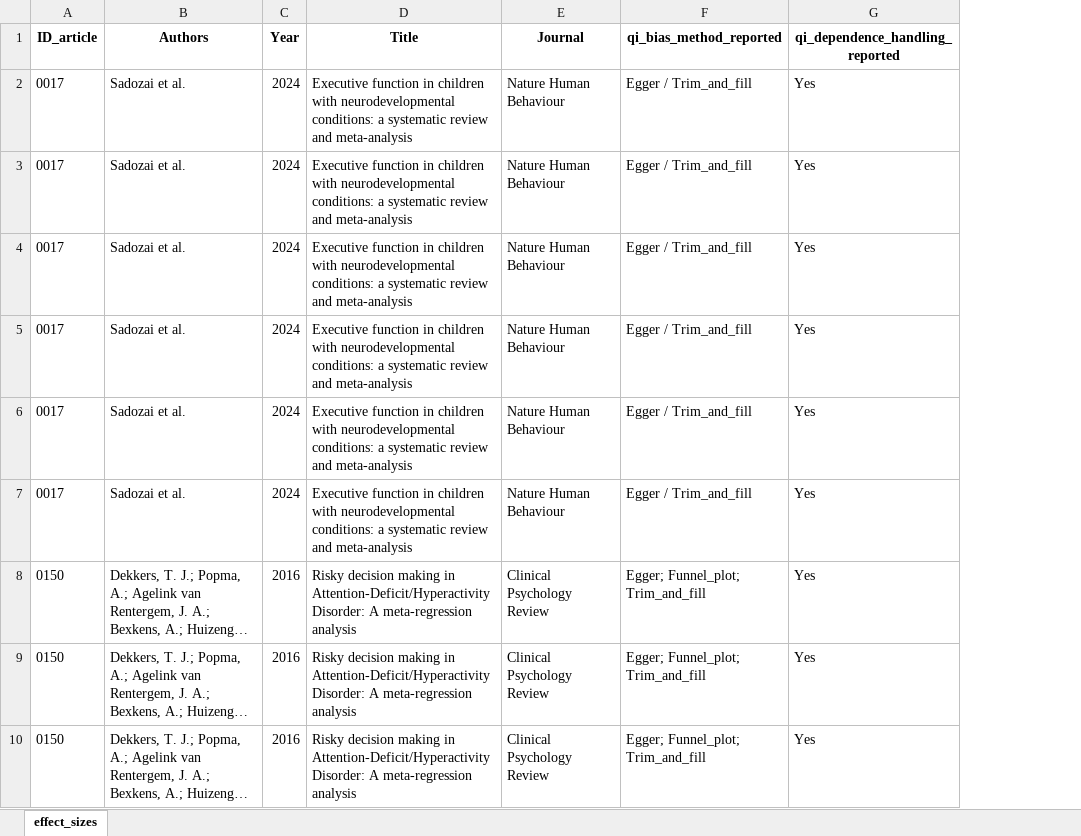
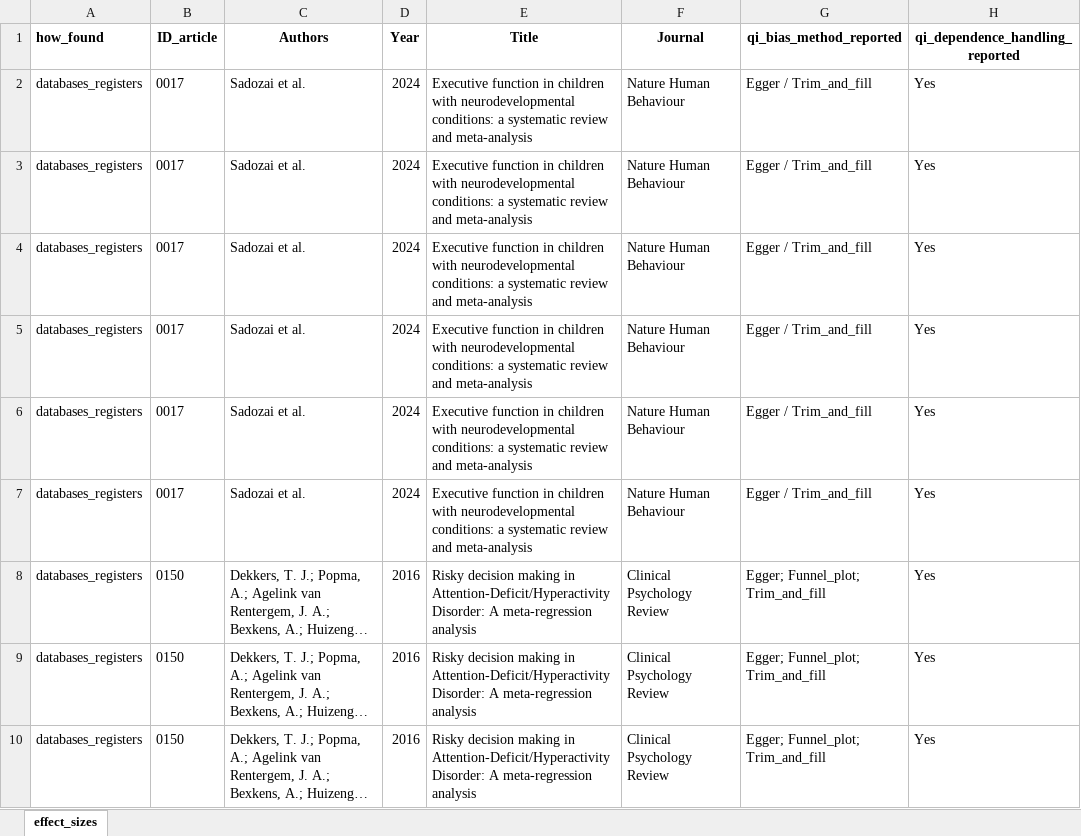
Before and after one commit to EnricoToffalini/Meta-review-cognitive-profiles-ADHD-Dyslexia, an Excel workbook: Data/coded-Dataset.xlsx, sheet effect_sizes, drawn as a sheet; only a part is shown; long unchanged cells end in …; values as stored, in another font and other column widths than the file's, no borders; the diff names each change by its address in the sheet, - before the commit and + after, or states it on an @@ line.

Commit message:
update

```diff
--- a/Data/coded-Dataset.xlsx (sheet effect_sizes)
+++ b/Data/coded-Dataset.xlsx (sheet effect_sizes)
+column A (how_found), rows 2-10: all databases_registers
```
